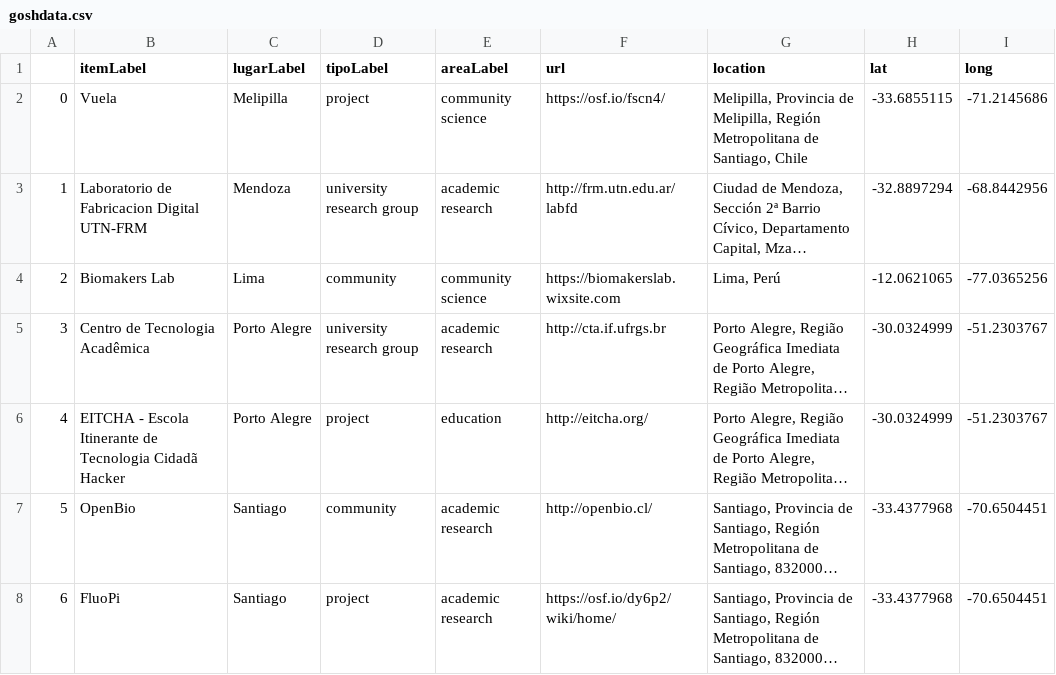
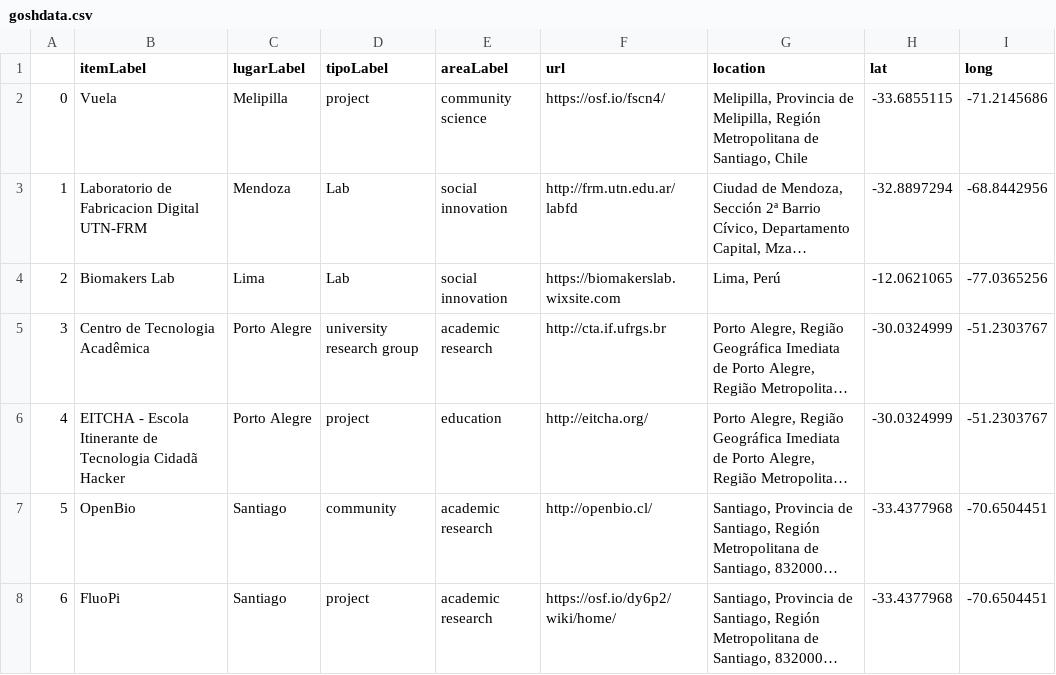
Before and after one commit to thessaly/GOSHMap, a CSV file: goshdata.csv, drawn as a sheet; only a part is shown; long unchanged cells end in …; the diff covers the shown part only; the diff names each change by its address in the sheet, - before the commit and + after, or states it on an @@ line.

```diff
--- a/goshdata.csv
+++ b/goshdata.csv
-D3 (tipoLabel): university research group
+D3 (tipoLabel): Lab
-E3 (areaLabel): academic research
+E3 (areaLabel): social innovation
-D4 (tipoLabel): community
+D4 (tipoLabel): Lab
-E4 (areaLabel): community science
+E4 (areaLabel): social innovation
```
Also changed, not shown: 2 added rows, 1 removed row and 17 edited cells elsewhere in this file, 1 other file.
